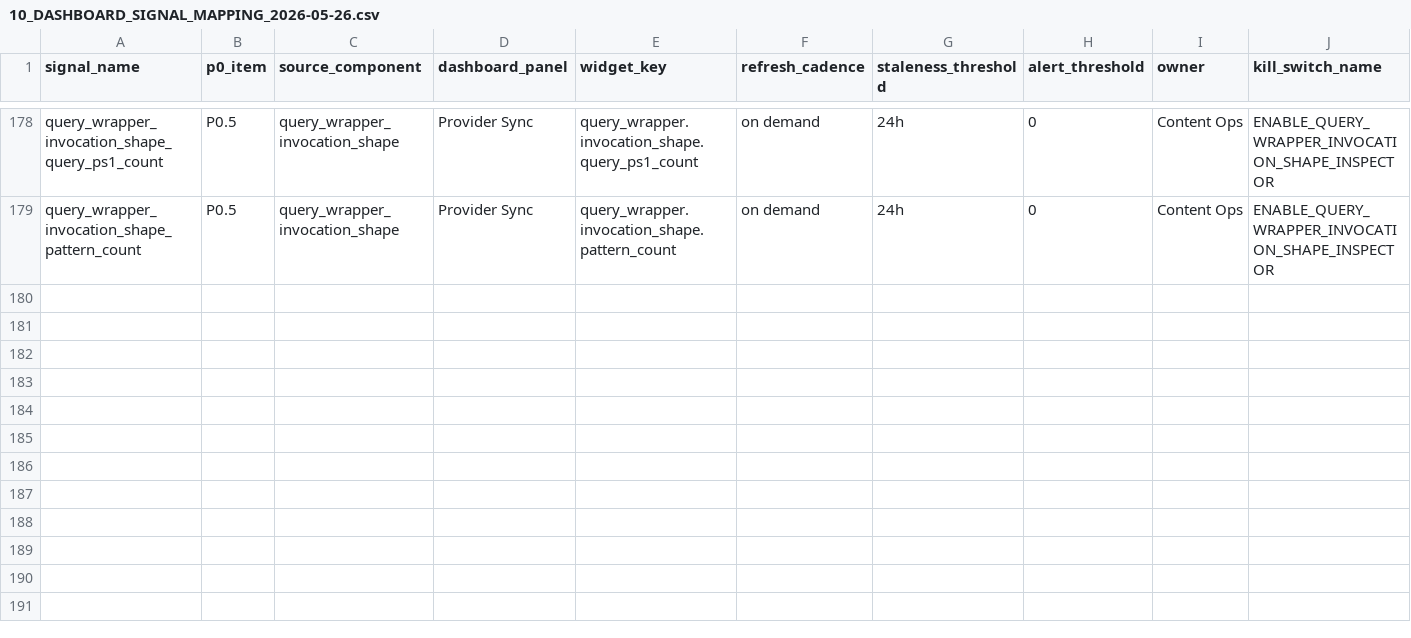
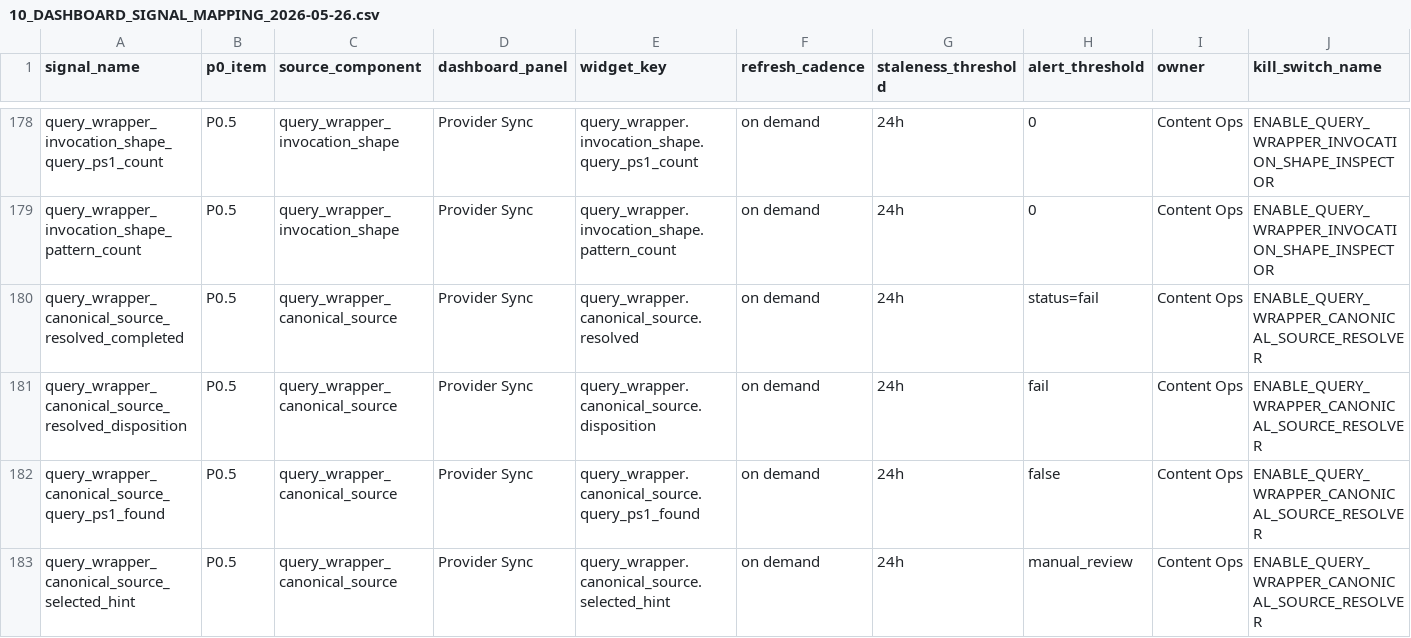
Before and after one commit to korcelp-wq/miratv_ingest, a CSV file: 10_DASHBOARD_SIGNAL_MAPPING_2026-05-26.csv, drawn as a sheet; only a part is shown, gaps mark what is left out; rows hold the shown columns only; the diff names each change by its address in the sheet, - before the commit and + after, or states it on an @@ line.

```diff
--- a/10_DASHBOARD_SIGNAL_MAPPING_2026-05-26.csv
+++ b/10_DASHBOARD_SIGNAL_MAPPING_2026-05-26.csv
+row 180: query_wrapper_canonical_source_resolved_completed | P0.5 | query_wrapper_canonical_source | Provider Sync | query_wrapper.canonical_source.resolved | on demand | 24h | status=fail | Content Ops | ENABLE_QUERY_WRAPPER_CANONICAL_SOURCE_RESOLVER
+row 181: query_wrapper_canonical_source_resolved_disposition | P0.5 | query_wrapper_canonical_source | Provider Sync | query_wrapper.canonical_source.disposition | on demand | 24h | fail | Content Ops | ENABLE_QUERY_WRAPPER_CANONICAL_SOURCE_RESOLVER
+row 182: query_wrapper_canonical_source_query_ps1_found | P0.5 | query_wrapper_canonical_source | Provider Sync | query_wrapper.canonical_source.query_ps1_found | on demand | 24h | false | Content Ops | ENABLE_QUERY_WRAPPER_CANONICAL_SOURCE_RESOLVER
+row 183: query_wrapper_canonical_source_selected_hint | P0.5 | query_wrapper_canonical_source | Provider Sync | query_wrapper.canonical_source.selected_hint | on demand | 24h | manual_review | Content Ops | ENABLE_QUERY_WRAPPER_CANONICAL_SOURCE_RESOLVER
```
Also changed, not shown: 07_P0_SIGNAL_DICTIONARY_2026-05-26.csv, 2 other files.
